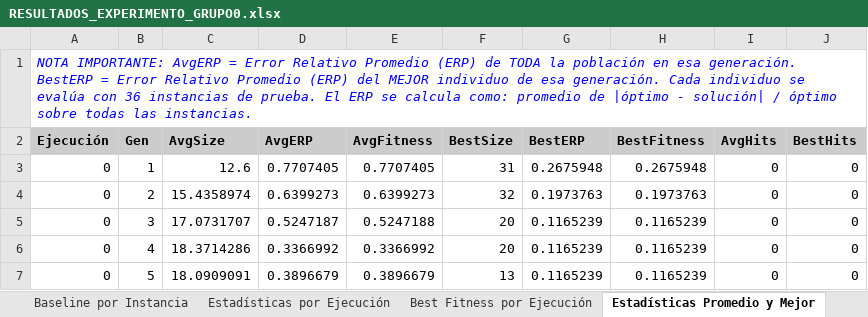
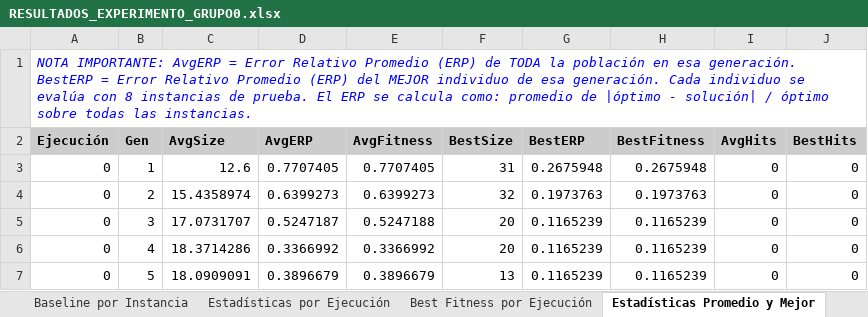
Before and after one commit to MatiasYanezUsach/ayud.-Investigacion, an Excel workbook: RESULTADOS_EXPERIMENTO_GRUPO0.xlsx, sheet Estadísticas Promedio y Mejor, drawn as a sheet; only a part is shown; values as stored, in another font and other column widths than the file's, no borders; the diff names each change by its address in the sheet, - before the commit and + after, or states it on an @@ line.

Commit message:
fix(resultados): reporta 8 instancias en vez de 36 en los Excel por grupo
count_instances() contaba los 36 archivos de data/evolution, pero el
experimento limita la evolución a las primeras 8 con
-p experiment.max.instances=8 (run_experiment.sh). Ahora lee ese
parámetro y reporta el número que realmente usa el protocolo.

Se regeneran los 6 Excel por grupo: cambian solo las 4 celdas de texto
afectadas (hoja Configuración filas 19 y 33, nota de la hoja
Estadísticas Promedio y Mejor). Los datos numéricos y la información de
la máquina donde corrió el experimento quedan idénticos. Se corrige
también la nota del árbol de carpetas en GUIA_EXPERIMENTO_COMPLETA.md.

```diff
--- a/RESULTADOS_EXPERIMENTO_GRUPO0.xlsx (sheet Estadísticas Promedio y Mejor)
+++ b/RESULTADOS_EXPERIMENTO_GRUPO0.xlsx (sheet Estadísticas Promedio y Mejor)
-A1 (Ejecución): …evalúa con 36 instancias de…
+A1 (Ejecución): …evalúa con 8 instancias de…
```
Also changed, not shown: sheet Configuración, RESULTADOS_EXPERIMENTO_GRUPO1.xlsx, RESULTADOS_EXPERIMENTO_GRUPO2.xlsx, 5 other files.
